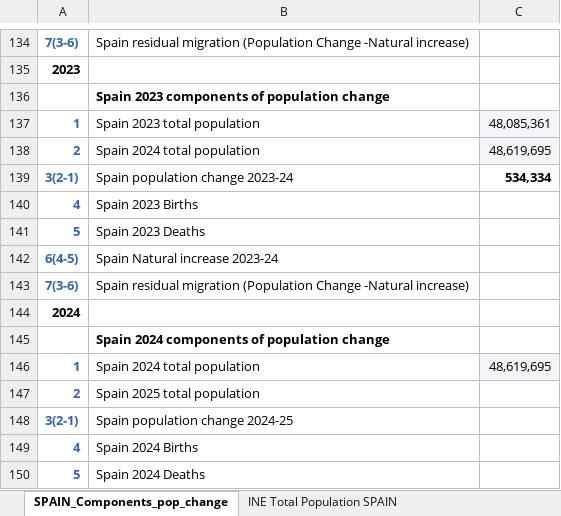
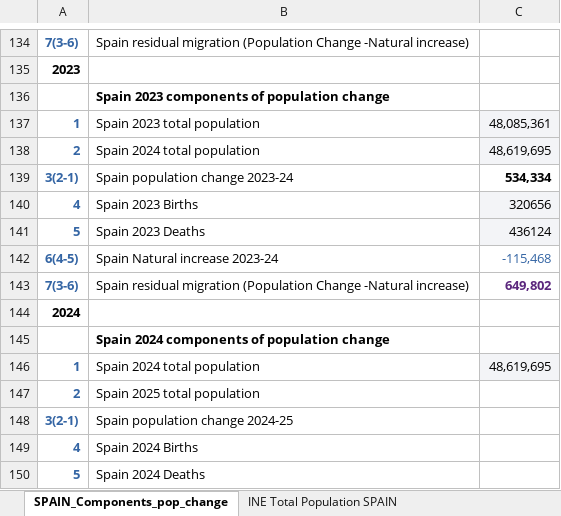
Before and after one commit to Pablo-source/Eurostat_labour_market, an Excel workbook: data_demography/04 Components of population change.xlsx, sheet SPAIN_Components_pop_change, drawn as a sheet; only a part is shown, gaps mark what is left out; values as stored, in another font and other column widths than the file's, no borders; the diff names each change by its address in the sheet, - before the commit and + after, or states it on an @@ line.

Commit message:
start populating 2023 GT table

```diff
--- a/data_demography/04 Components of population change.xlsx (sheet SPAIN_Components_pop_change)
+++ b/data_demography/04 Components of population change.xlsx (sheet SPAIN_Components_pop_change)
-C140: (empty)
+C140: 320656
-C140:C141 fill: none
+C140:C141 fill: #F3F4F7
-C141: (empty)
+C141: 436124
-C142: (empty)
+C142: -115,468
-C143: (empty)
+C143: 649,802
```
Also changed, not shown: 1 other file.
